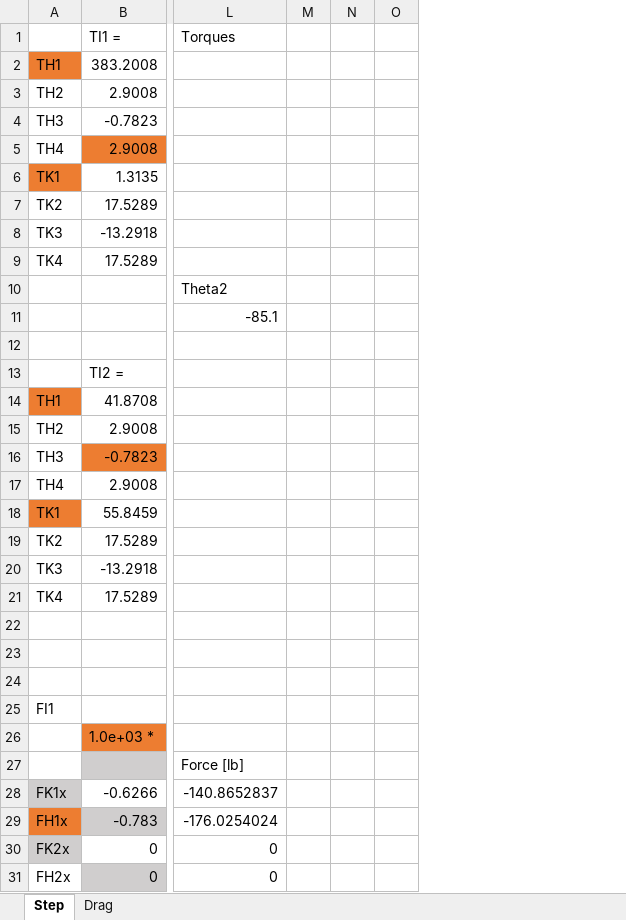
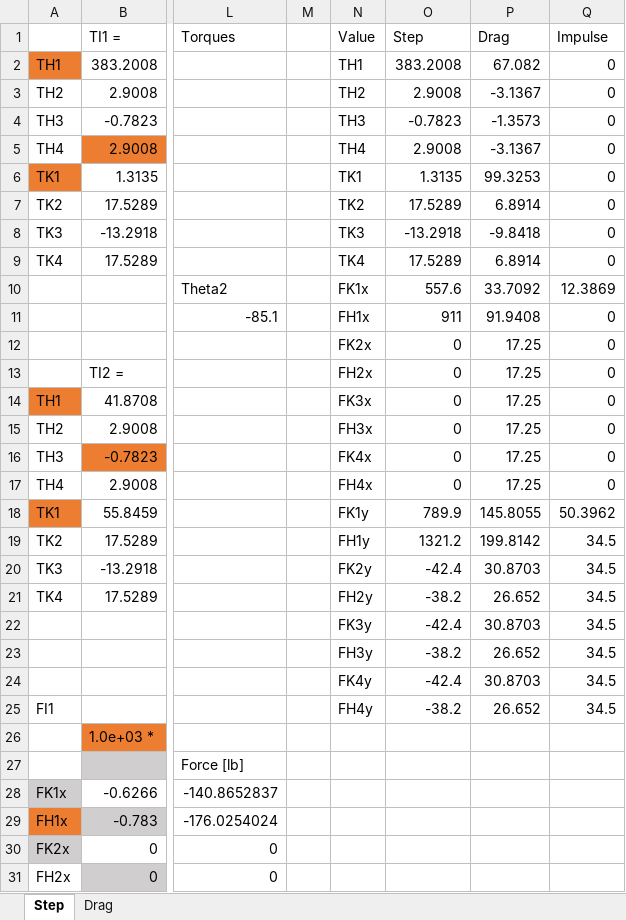
Before and after one commit to Logiant/AgileRoboticControls, an Excel workbook: System Modelling/Mechanical/Finite Elements/Force Calculations.xlsx, sheet Step, drawn as a sheet; only a part is shown, gaps mark what is left out; values as stored, in another font and other column widths than the file's, no borders; removed rows and columns are numbered as before the commit, all else as after; rows hold the shown columns only; the diff names each change by its address in the sheet, - before the commit and + after, or states it on an @@ line.

Commit message:
Updated dynamics summary and matlab files
Dynamics summary is 10 pages and still needs references/sources
Updated matlab files to calculate impulse foot forces
Added a summary table to force calculations for report

```diff
--- a/System Modelling/Mechanical/Finite Elements/Force Calculations.xlsx (sheet Step)
+++ b/System Modelling/Mechanical/Finite Elements/Force Calculations.xlsx (sheet Step)
-column N, empty
-column O, empty
+column N (Value), rows 2-25: TH1 | TH2 | TH3 | TH4 | TK1 | TK2 | TK3 | TK4 | FK1x | FH1x | FK2x | FH2x | FK3x | FH3x | FK4x | FH4x | FK1y | FH1y | FK2y | FH2y | FK3y | FH3y | FK4y | FH4y
+column O (Step), rows 2-25: 383.2008 | 2.9008 | -0.7823 | 2.9008 | 1.3135 | 17.5289 | -13.2918 | 17.5289 | 557.6 | 911 | 0 | 0 | 0 | 0 | 0 | 0 | 789.9 | 1321.2 | -42.4 | -38.2 | -42.4 | -38.2 | -42.4 | -38.2
+column P (Drag), rows 2-25: 67.082 | -3.1367 | -1.3573 | -3.1367 | 99.3253 | 6.8914 | -9.8418 | 6.8914 | 33.7092 | 91.9408 | 17.25 | 17.25 | 17.25 | 17.25 | 17.25 | 17.25 | 145.8055 | 199.8142 | 30.8703 | 26.652 | 30.8703 | 26.652 | 30.8703 | 26.652
+column Q (Impulse), rows 2-25: 0 | 0 | 0 | 0 | 0 | 0 | 0 | 0 | 12.3869 | 0 | 0 | 0 | 0 | 0 | 0 | 0 | 50.3962 | 34.5 | 34.5 | 34.5 | 34.5 | 34.5 | 34.5 | 34.5
-row 12: (empty)
+row 12:  |  |  |  | FK2x | 0 | 17.25 | 0
-row 22: (empty)
+row 22:  |  |  |  | FK3y | -42.4 | 30.8703 | 34.5
-row 23: (empty)
+row 23:  |  |  |  | FH3y | -38.2 | 26.652 | 34.5
-row 24: (empty)
+row 24:  |  |  |  | FK4y | -42.4 | 30.8703 | 34.5
```
Also changed, not shown: 3 other files.
